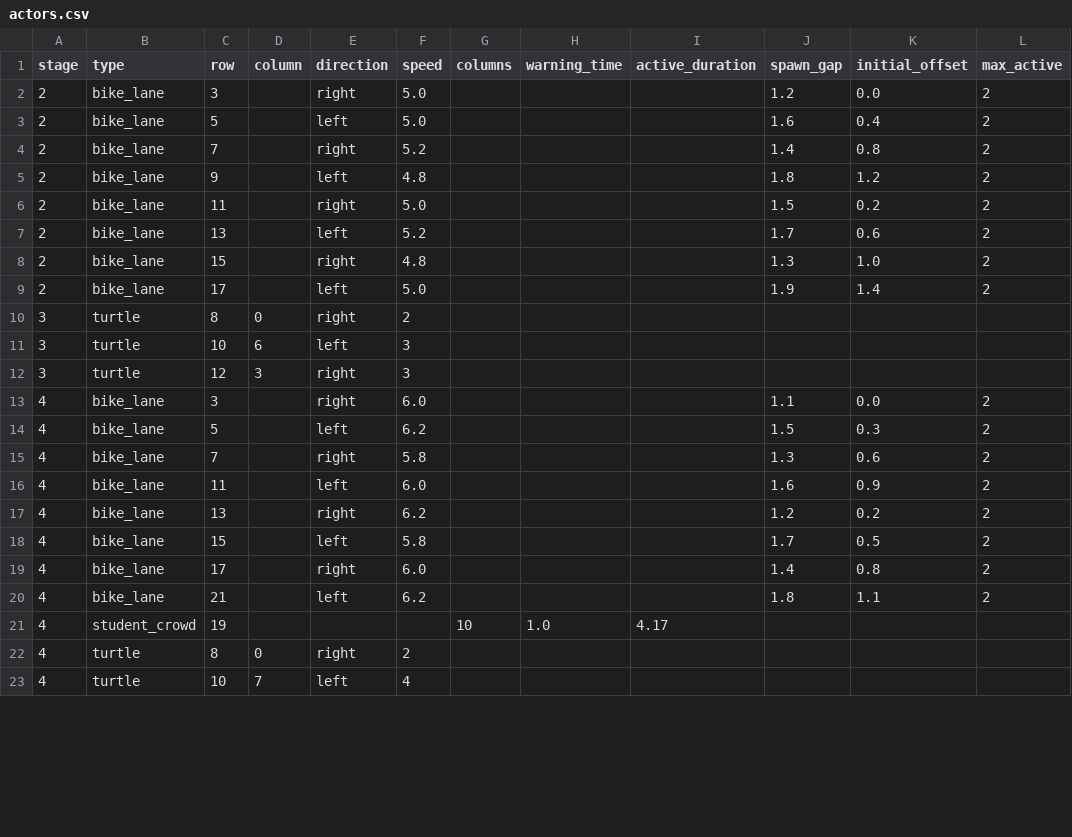
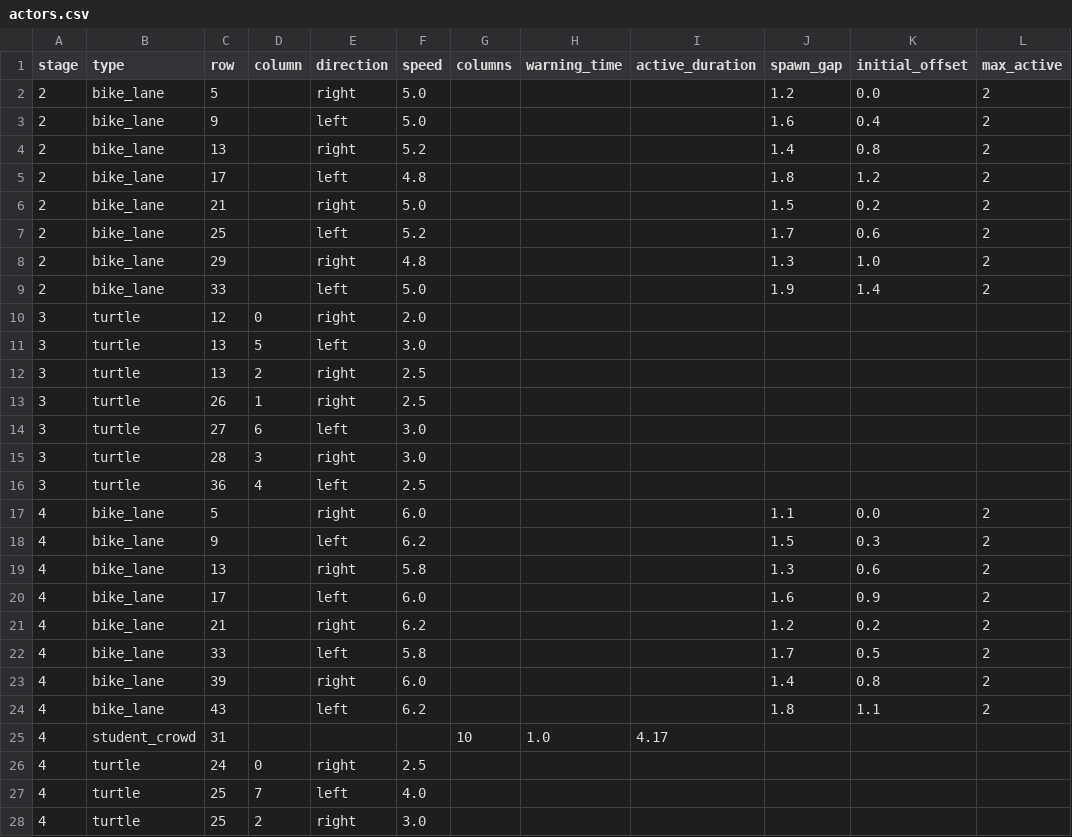
Before and after one commit to wisewo/kongoose, a CSV file: data/stages/actors.csv, drawn as a sheet; only a part is shown; the diff covers the shown part only.

```diff
--- a/data/stages/actors.csv
+++ b/data/stages/actors.csv
@@ -1,23 +1,28 @@
 stage,type,row,column,direction,speed,columns,warning_time,active_duration,spawn_gap,initial_offset,max_active
-2,bike_lane,3,,right,5.0,,,,1.2,0.0,2
-2,bike_lane,5,,left,5.0,,,,1.6,0.4,2
-2,bike_lane,7,,right,5.2,,,,1.4,0.8,2
-2,bike_lane,9,,left,4.8,,,,1.8,1.2,2
-2,bike_lane,11,,right,5.0,,,,1.5,0.2,2
-2,bike_lane,13,,left,5.2,,,,1.7,0.6,2
-2,bike_lane,15,,right,4.8,,,,1.3,1.0,2
-2,bike_lane,17,,left,5.0,,,,1.9,1.4,2
-3,turtle,8,0,right,2,,,,,,
-3,turtle,10,6,left,3,,,,,,
-3,turtle,12,3,right,3,,,,,,
-4,bike_lane,3,,right,6.0,,,,1.1,0.0,2
-4,bike_lane,5,,left,6.2,,,,1.5,0.3,2
-4,bike_lane,7,,right,5.8,,,,1.3,0.6,2
-4,bike_lane,11,,left,6.0,,,,1.6,0.9,2
-4,bike_lane,13,,right,6.2,,,,1.2,0.2,2
-4,bike_lane,15,,left,5.8,,,,1.7,0.5,2
-4,bike_lane,17,,right,6.0,,,,1.4,0.8,2
-4,bike_lane,21,,left,6.2,,,,1.8,1.1,2
-4,student_crowd,19,,,,10,1.0,4.17,,,
-4,turtle,8,0,right,2,,,,,,
-4,turtle,10,7,left,4,,,,,,
+2,bike_lane,5,,right,5.0,,,,1.2,0.0,2
+2,bike_lane,9,,left,5.0,,,,1.6,0.4,2
+2,bike_lane,13,,right,5.2,,,,1.4,0.8,2
+2,bike_lane,17,,left,4.8,,,,1.8,1.2,2
+2,bike_lane,21,,right,5.0,,,,1.5,0.2,2
+2,bike_lane,25,,left,5.2,,,,1.7,0.6,2
+2,bike_lane,29,,right,4.8,,,,1.3,1.0,2
+2,bike_lane,33,,left,5.0,,,,1.9,1.4,2
+3,turtle,12,0,right,2.0,,,,,,
+3,turtle,13,5,left,3.0,,,,,,
+3,turtle,13,2,right,2.5,,,,,,
+3,turtle,26,1,right,2.5,,,,,,
+3,turtle,27,6,left,3.0,,,,,,
+3,turtle,28,3,right,3.0,,,,,,
+3,turtle,36,4,left,2.5,,,,,,
+4,bike_lane,5,,right,6.0,,,,1.1,0.0,2
+4,bike_lane,9,,left,6.2,,,,1.5,0.3,2
+4,bike_lane,13,,right,5.8,,,,1.3,0.6,2
+4,bike_lane,17,,left,6.0,,,,1.6,0.9,2
+4,bike_lane,21,,right,6.2,,,,1.2,0.2,2
+4,bike_lane,33,,left,5.8,,,,1.7,0.5,2
+4,bike_lane,39,,right,6.0,,,,1.4,0.8,2
+4,bike_lane,43,,left,6.2,,,,1.8,1.1,2
+4,student_crowd,31,,,,10,1.0,4.17,,,
+4,turtle,24,0,right,2.5,,,,,,
+4,turtle,25,7,left,4.0,,,,,,
+4,turtle,25,2,right,3.0,,,,,,
```
Also changed, not shown: 3 added rows and 2 edited cells elsewhere in this file, 23 other files.
